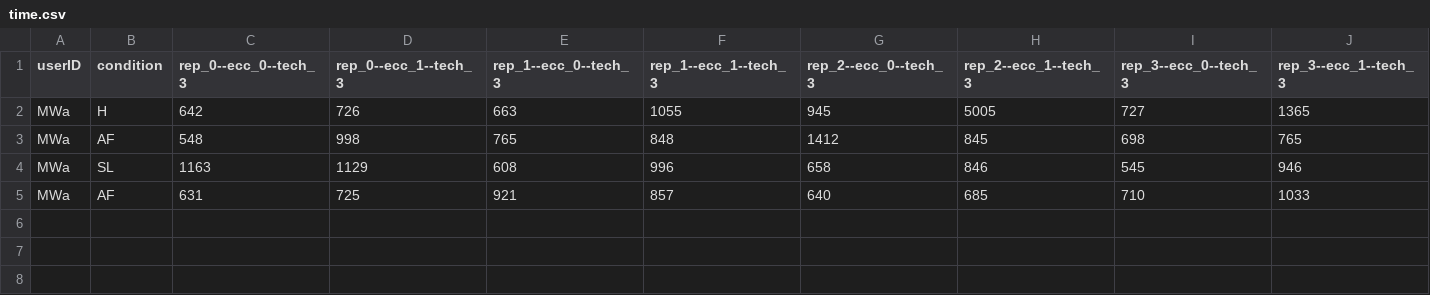
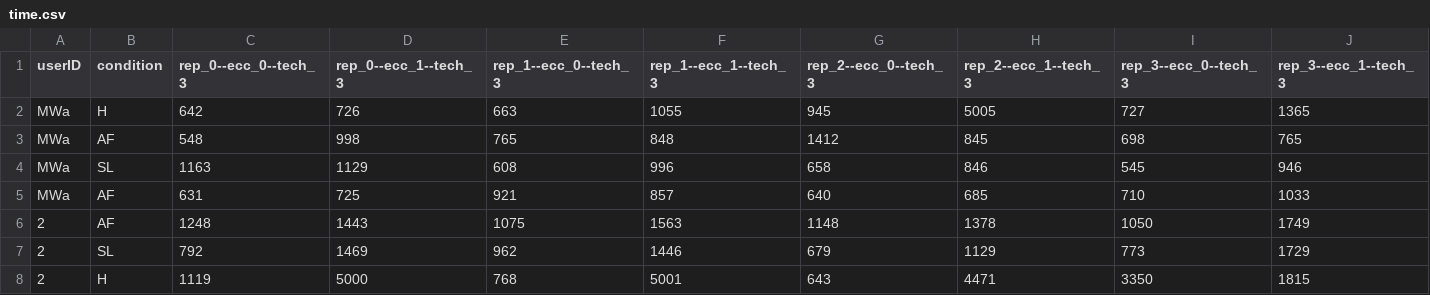
Before and after one commit to PerceptionStudy/Pilot4, a CSV file: UnityProject/time.csv, drawn as a sheet; only a part is shown; rows hold the shown columns only; the diff names each change by its address in the sheet, - before the commit and + after, or states it on an @@ line.

Commit message:
revision pilot: added log files by user 2 (first real participant).

```diff
--- a/UnityProject/time.csv
+++ b/UnityProject/time.csv
+row 6: 2 | AF | 1248 | 1443 | 1075 | 1563 | 1148 | 1378 | 1050 | 1749
+row 7: 2 | SL | 792 | 1469 | 962 | 1446 | 679 | 1129 | 773 | 1729
+row 8: 2 | H | 1119 | 5000 | 768 | 5001 | 643 | 4471 | 3350 | 1815
```
Also changed, not shown: UnityProject/click.csv, UnityProject/color.csv, 3 other files.
